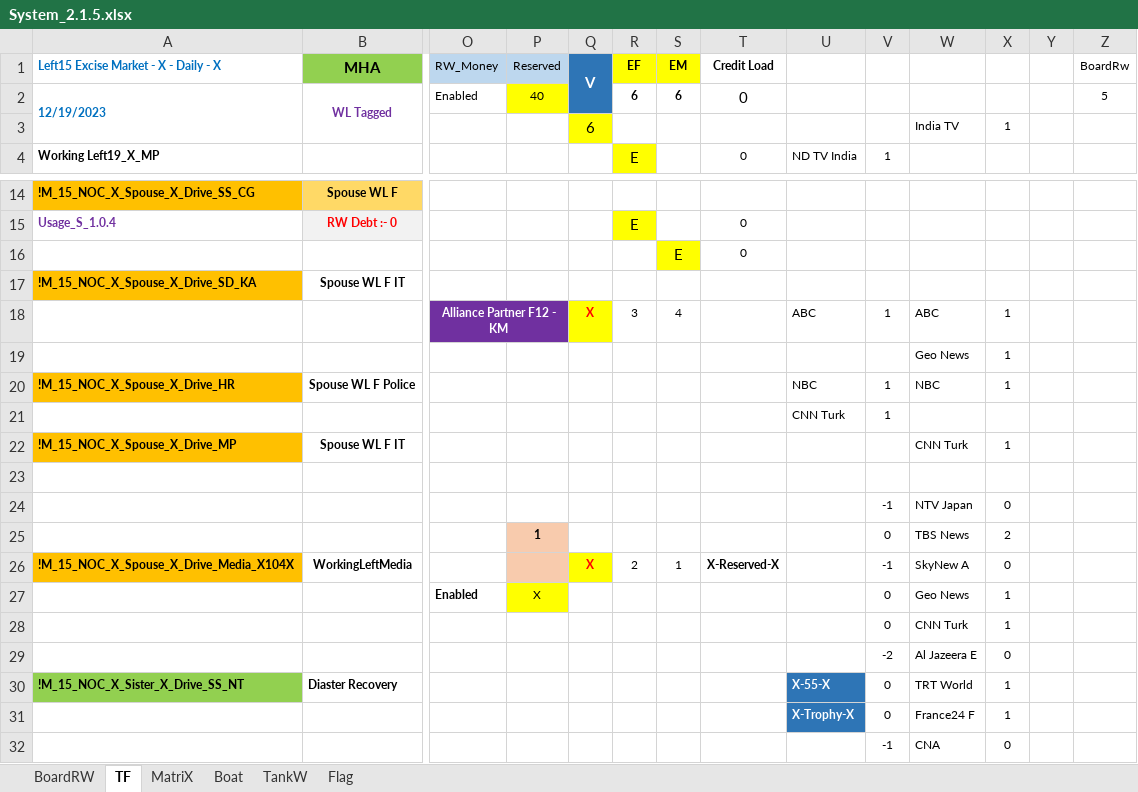
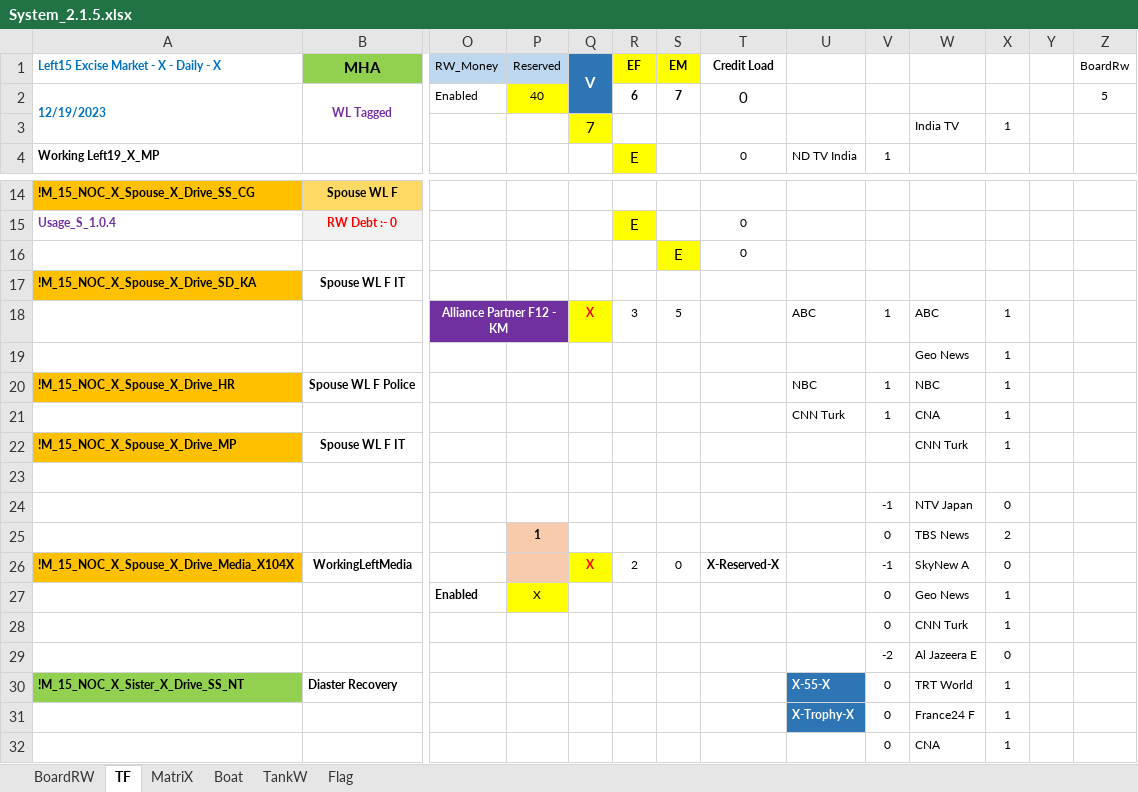
Before and after one commit to sawanCoder11/System_Work_RW, an Excel workbook: System_2.1.5.xlsx, sheet TF, drawn as a sheet; only a part is shown, gaps mark what is left out; values as stored, in another font and other column widths than the file's, no borders; removed rows and columns are numbered as before the commit, all else as after; rows hold the shown columns only; the diff names each change by its address in the sheet, - before the commit and + after, or states it on an @@ line.

```diff
--- a/System_2.1.5.xlsx (sheet TF)
+++ b/System_2.1.5.xlsx (sheet TF)
-S2 (EM): 6
+S2 (EM): 7
-Q3 (V): 6
+Q3 (V): 7
-S18 (EM): 4
+S18 (EM): 5
-W21: (empty)
+W21: CNA
-X21: (empty)
+X21: 1
-S26 (EM): 1
+S26 (EM): 0
-row 32:  |  |  |  |  |  |  |  |  | -1 | CNA | 0
+row 32:  |  |  |  |  |  |  |  |  | 0 | CNA | 1
```
Also changed, not shown: sheet Boat.
